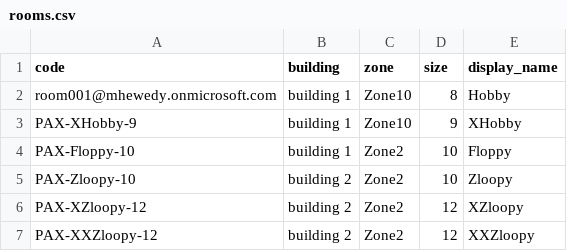
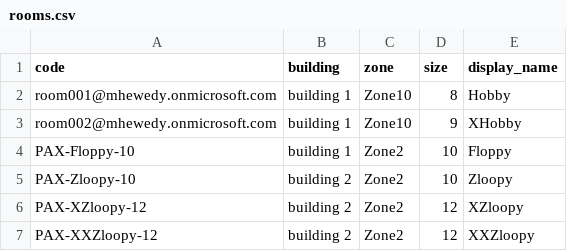
Before and after one commit to mhewedy/mego, a CSV file: mego-api/rooms.csv, drawn as a sheet.

```diff
--- a/mego-api/rooms.csv
+++ b/mego-api/rooms.csv
@@ -2,3 +2,3 @@ code                           ,building  ,zone  ,size,display_name
 room001@mhewedy.onmicrosoft.com,building 1,Zone10,8   ,Hobby
-PAX-XHobby-9                   ,building 1,Zone10,9   ,XHobby
+room002@mhewedy.onmicrosoft.com,building 1,Zone10,9   ,XHobby
 PAX-Floppy-10                  ,building 1,Zone2 ,10  ,Floppy
```
Also changed, not shown: 1 other file.
